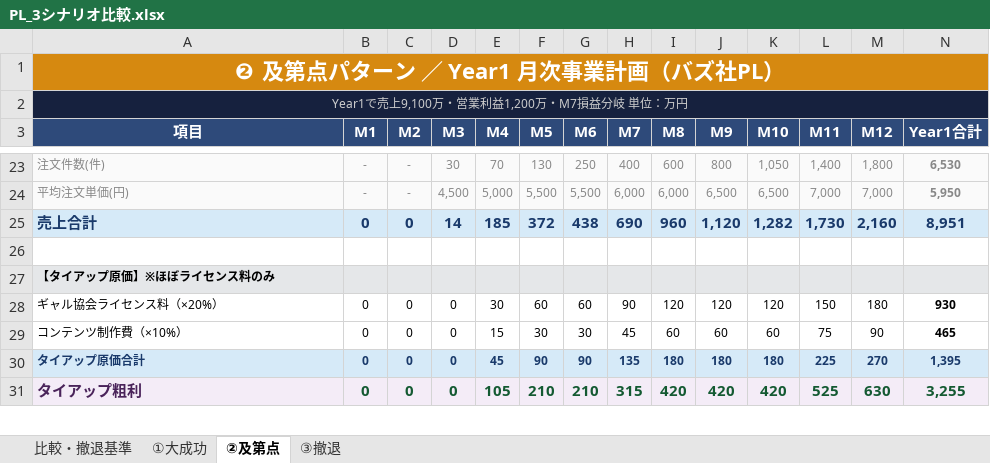
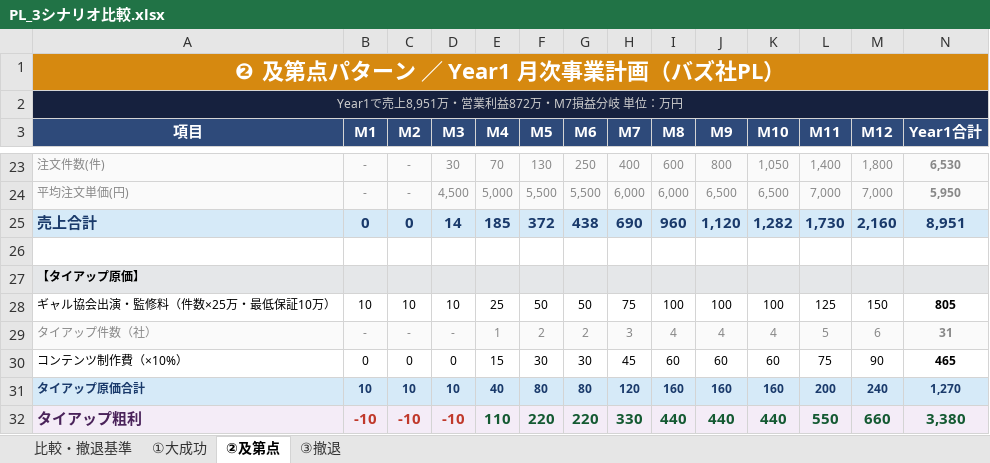
Before and after one commit to saitoshun-shun/gyal-kyokai--, an Excel workbook: PL_3シナリオ比較.xlsx, sheet ②及第点, drawn as a sheet; only a part is shown, gaps mark what is left out; values as stored, in another font and other column widths than the file's, no borders; removed rows and columns are numbered as before the commit, all else as after; the diff covers the shown part only; the diff names each change by its address in the sheet, - before the commit and + after, or states it on an @@ line.

```diff
--- a/PL_3シナリオ比較.xlsx (sheet ②及第点)
+++ b/PL_3シナリオ比較.xlsx (sheet ②及第点)
-A2 (項目): Year1で売上9,100万・営業利益1,200万・M7損益分岐 単位：万円
+A2 (項目): Year1で売上8,951万・営業利益872万・M7損益分岐 単位：万円
-A27 (項目): 【タイアップ原価】※ほぼライセンス料のみ
+A27 (項目): 【タイアップ原価】
-row 28: ギャル協会ライセンス料（×20%） | 0 | 0 | 0 | 30 | 60 | 60 | 90 | 120 | 120 | 120 | 150 | 180 | 930
+row 28: ギャル協会出演・監修料（件数×25万・最低保証10万） | 10 | 10 | 10 | 25 | 50 | 50 | 75 | 100 | 100 | 100 | 125 | 150 | 805
+row 29: タイアップ件数（社） | - | - | - | 1 | 2 | 2 | 3 | 4 | 4 | 4 | 5 | 6 | 31
-B31 (M1): 0
+B31 (M1): 10
-C31 (M2): 0
+C31 (M2): 10
-D31 (M3): 0
+D31 (M3): 10
-E31 (M4): 45
+E31 (M4): 40
-F31 (M5): 90
+F31 (M5): 80
-G31 (M6): 90
+G31 (M6): 80
-H31 (M7): 135
+H31 (M7): 120
-I31 (M8): 180
+I31 (M8): 160
-J31 (M9): 180
+J31 (M9): 160
-K31 (M10): 180
+K31 (M10): 160
-L31 (M11): 225
+L31 (M11): 200
-M31 (M12): 270
+M31 (M12): 240
-N31 (Year1合計): 1,395
+N31 (Year1合計): 1,270
-B32 (M1): 0
+B32 (M1): -10
-B32:D32 text colour: #145A32
+B32:D32 text colour: #C0392B
-C32 (M2): 0
+C32 (M2): -10
-D32 (M3): 0
+D32 (M3): -10
-E32 (M4): 105
+E32 (M4): 110
-F32 (M5): 210
+F32 (M5): 220
-G32 (M6): 210
+G32 (M6): 220
-H32 (M7): 315
+H32 (M7): 330
-I32 (M8): 420
+I32 (M8): 440
-J32 (M9): 420
+J32 (M9): 440
-K32 (M10): 420
+K32 (M10): 440
-L32 (M11): 525
+L32 (M11): 550
-M32 (M12): 630
+M32 (M12): 660
-N32 (Year1合計): 3,255
+N32 (Year1合計): 3,380
```
Also changed, not shown: 1 added row, 83 edited cells and cell formats elsewhere in this sheet, sheet ①大成功, sheet ③撤退, sheet 比較・撤退基準, 1 other file.
